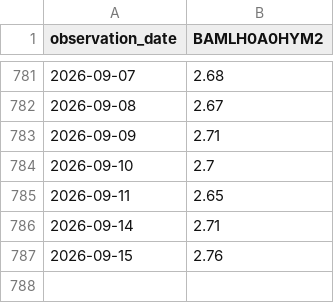
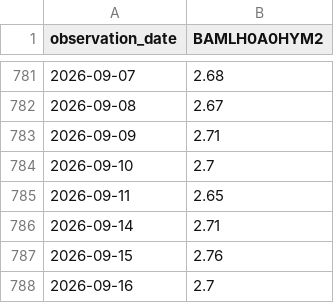
Before and after one commit to wind-flow/algogangs, a CSV file: pipeline/data/hy_spread.csv, drawn as a sheet; only a part is shown, gaps mark what is left out; the diff names each change by its address in the sheet, - before the commit and + after, or states it on an @@ line.

```diff
--- a/pipeline/data/hy_spread.csv
+++ b/pipeline/data/hy_spread.csv
+row 788: 2026-09-16 | 2.7
```
Also changed, not shown: pipeline/data/kospi.csv, pipeline/data/rs_growth.csv, 26 other files.
